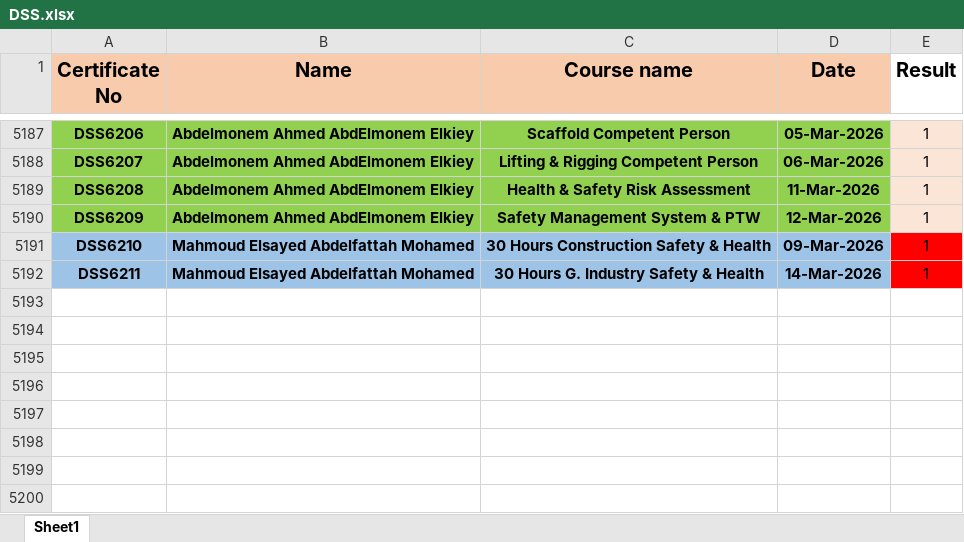
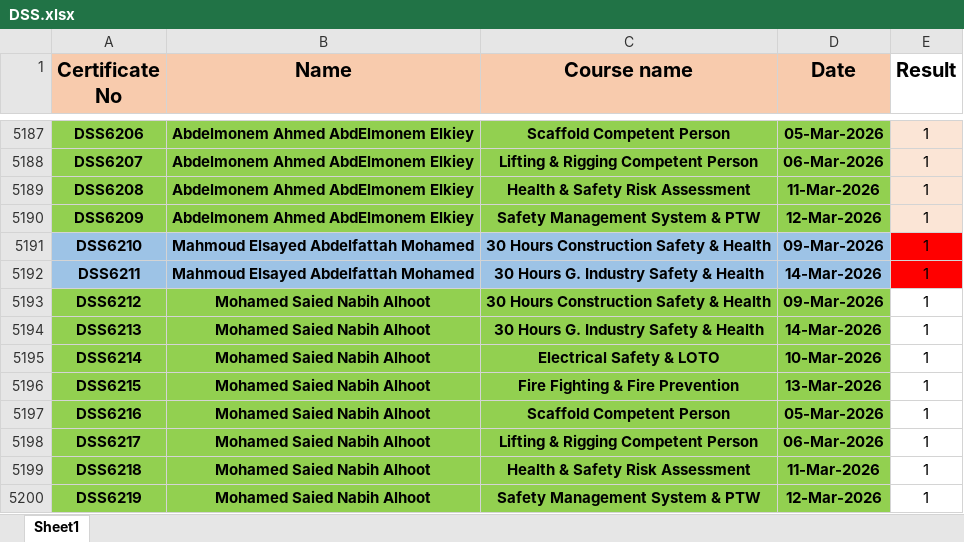
Before and after one commit to ahmedbendarey111/DSS_2025, an Excel workbook: DSS.xlsx, sheet Sheet1, drawn as a sheet; only a part is shown, gaps mark what is left out; values as stored, in another font and other column widths than the file's, no borders; the diff names each change by its address in the sheet, - before the commit and + after, or states it on an @@ line.

Commit message:
Add files via upload

```diff
--- a/DSS.xlsx (sheet Sheet1)
+++ b/DSS.xlsx (sheet Sheet1)
+row 5193: DSS6212 | Mohamed Saied Nabih Alhoot | 30 Hours Construction Safety & Health | 09-Mar-2026 | 1
+row 5194: DSS6213 | Mohamed Saied Nabih Alhoot | 30 Hours G. Industry Safety & Health | 14-Mar-2026 | 1
+row 5195: DSS6214 | Mohamed Saied Nabih Alhoot | Electrical Safety & LOTO | 10-Mar-2026 | 1
+row 5196: DSS6215 | Mohamed Saied Nabih Alhoot | Fire Fighting & Fire Prevention | 13-Mar-2026 | 1
+row 5197: DSS6216 | Mohamed Saied Nabih Alhoot | Scaffold Competent Person | 05-Mar-2026 | 1
+row 5198: DSS6217 | Mohamed Saied Nabih Alhoot | Lifting & Rigging Competent Person | 06-Mar-2026 | 1
+row 5199: DSS6218 | Mohamed Saied Nabih Alhoot | Health & Safety Risk Assessment | 11-Mar-2026 | 1
+row 5200: DSS6219 | Mohamed Saied Nabih Alhoot | Safety Management System & PTW | 12-Mar-2026 | 1
```
